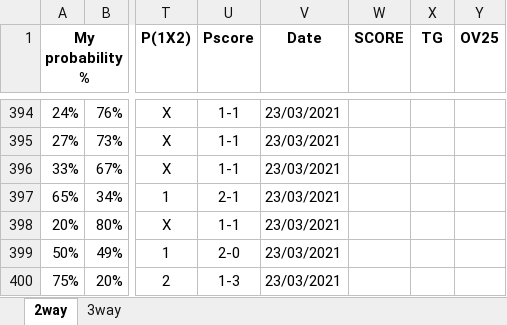
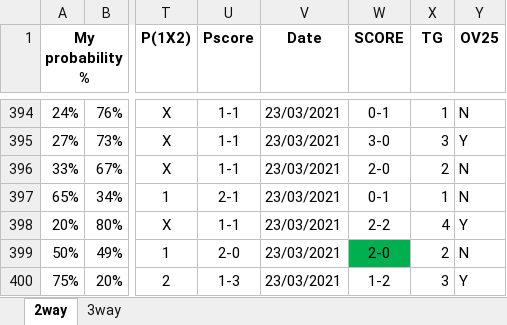
Before and after one commit to gitboyzorro5/FDAS, an Excel workbook: myodds.xlsx, sheet 2way, drawn as a sheet; only a part is shown, gaps mark what is left out; values as stored, in another font and other column widths than the file's, no borders; the diff covers the shown part only; the diff names each change by its address in the sheet, - before the commit and + after, or states it on an @@ line.

```diff
--- a/myodds.xlsx (sheet 2way)
+++ b/myodds.xlsx (sheet 2way)
-W394 (SCORE): (empty)
+W394 (SCORE): 0-1
-X394 (TG): (empty)
+X394 (TG): 1
-Y394 (OV25): (empty)
+Y394 (OV25): N
-W395 (SCORE): (empty)
+W395 (SCORE): 3-0
-X395 (TG): (empty)
+X395 (TG): 3
-Y395 (OV25): (empty)
+Y395 (OV25): Y
-W396 (SCORE): (empty)
+W396 (SCORE): 2-0
-X396 (TG): (empty)
+X396 (TG): 2
-Y396:Y397 (OV25): (empty)
+Y396:Y397 (OV25): N
-W397 (SCORE): (empty)
+W397 (SCORE): 0-1
-X397 (TG): (empty)
+X397 (TG): 1
-W398 (SCORE): (empty)
+W398 (SCORE): 2-2
-X398 (TG): (empty)
+X398 (TG): 4
-Y398 (OV25): (empty)
+Y398 (OV25): Y
-W399 (SCORE): (empty)
+W399 (SCORE): 2-0
-W399 fill: none
+W399 fill: #00B050
-X399 (TG): (empty)
+X399 (TG): 2
-Y399 (OV25): (empty)
+Y399 (OV25): N
-W400 (SCORE): (empty)
+W400 (SCORE): 1-2
-X400 (TG): (empty)
+X400 (TG): 3
-Y400 (OV25): (empty)
+Y400 (OV25): Y
```
Also changed, not shown: 42 edited cells elsewhere in this sheet, sheet 3way, 4 other files.
